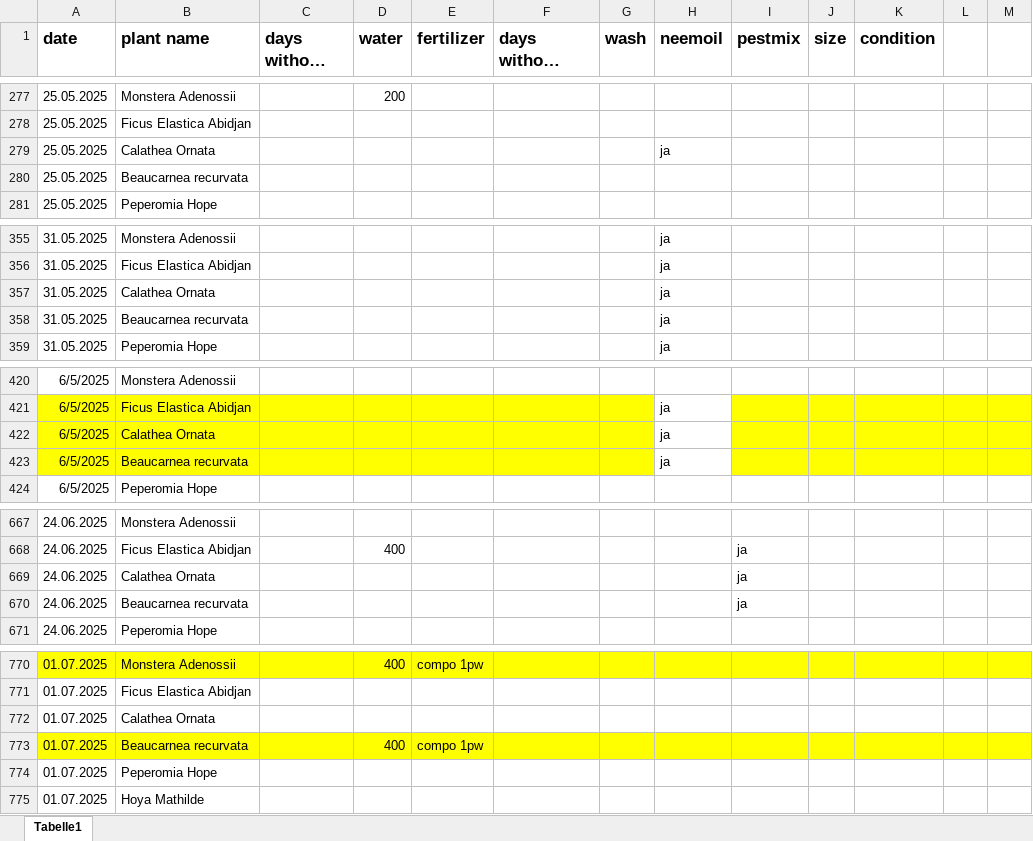
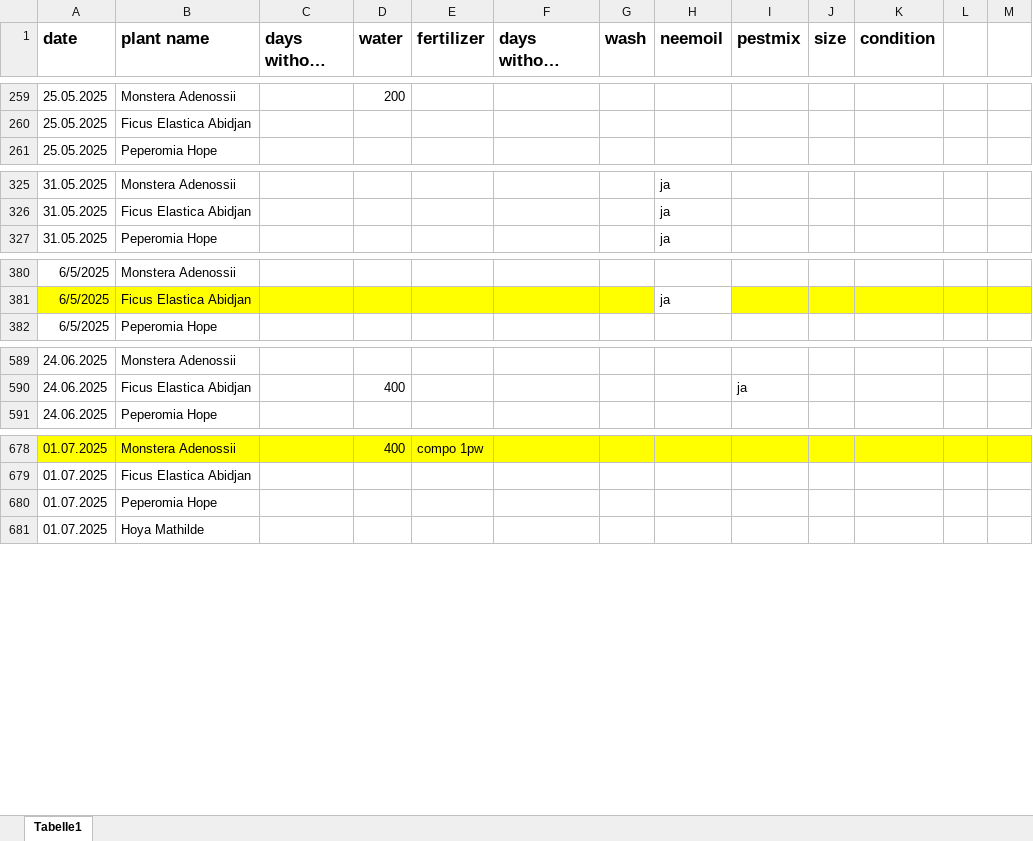
Before and after one commit to Iakithega/blumn, an Excel workbook: data/blumen_data.xlsx, sheet Tabelle1, drawn as a sheet; only a part is shown, gaps mark what is left out; long unchanged cells end in …; values as stored, in another font and other column widths than the file's, no borders; removed rows and columns are numbered as before the commit, all else as after; the diff covers the shown part only; the diff names each change by its address in the sheet, - before the commit and + after, or states it on an @@ line.

```diff
--- a/data/blumen_data.xlsx (sheet Tabelle1)
+++ b/data/blumen_data.xlsx (sheet Tabelle1)
-row 279: 25.05.2025 | Calathea Ornata |  |  |  |  |  | ja
-row 280: 25.05.2025 | Beaucarnea recurvata
-row 357: 31.05.2025 | Calathea Ornata |  |  |  |  |  | ja
-row 358: 31.05.2025 | Beaucarnea recurvata |  |  |  |  |  | ja
-row 422: 6/5/2025 | Calathea Ornata |  |  |  |  |  | ja
-row 423: 6/5/2025 | Beaucarnea recurvata |  |  |  |  |  | ja
-row 669: 24.06.2025 | Calathea Ornata |  |  |  |  |  |  | ja
-row 670: 24.06.2025 | Beaucarnea recurvata |  |  |  |  |  |  | ja
-row 772: 01.07.2025 | Calathea Ornata
-row 773: 01.07.2025 | Beaucarnea recurvata |  | 400 | compo 1pw
```
Also changed, not shown: 3 added rows and 193 removed rows elsewhere in this sheet, 3 other files.
